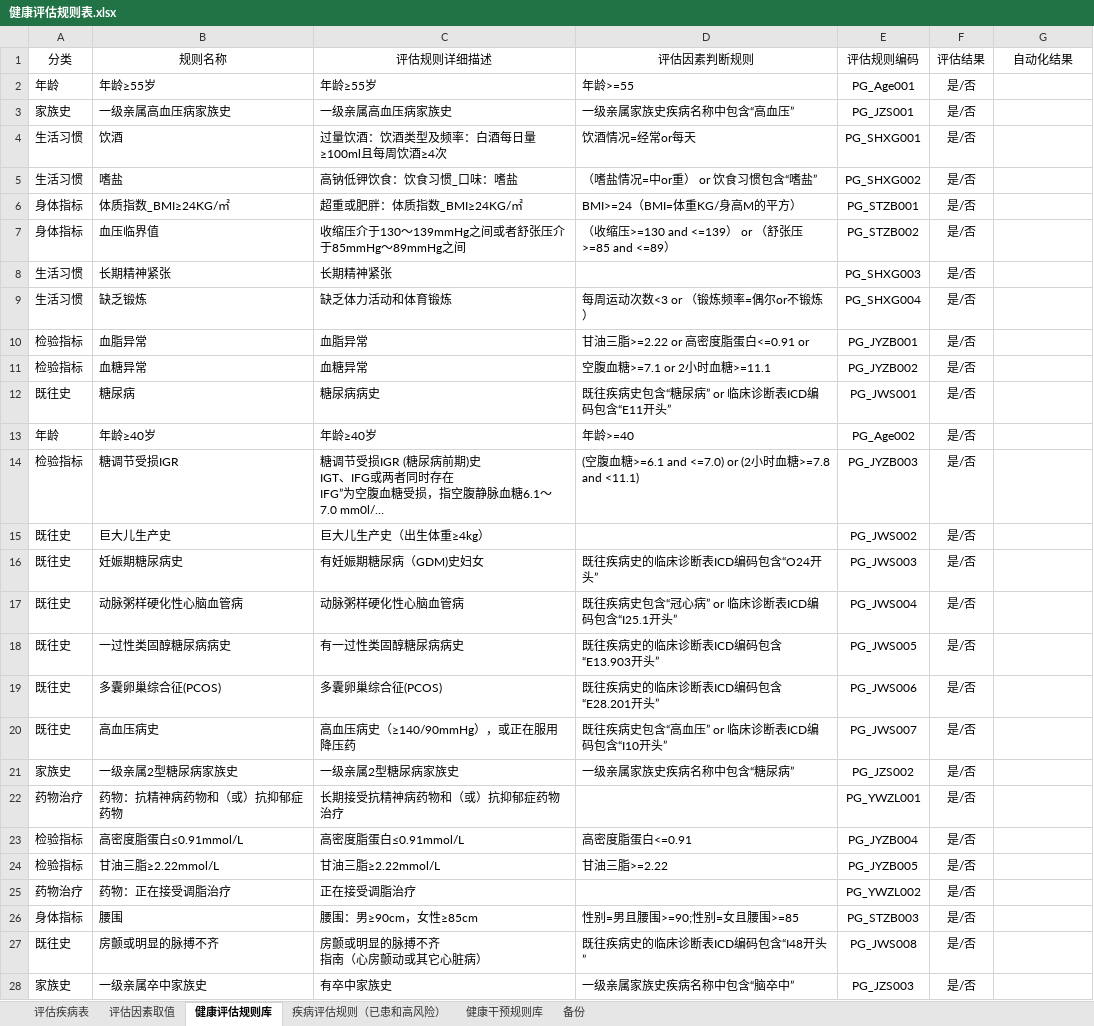
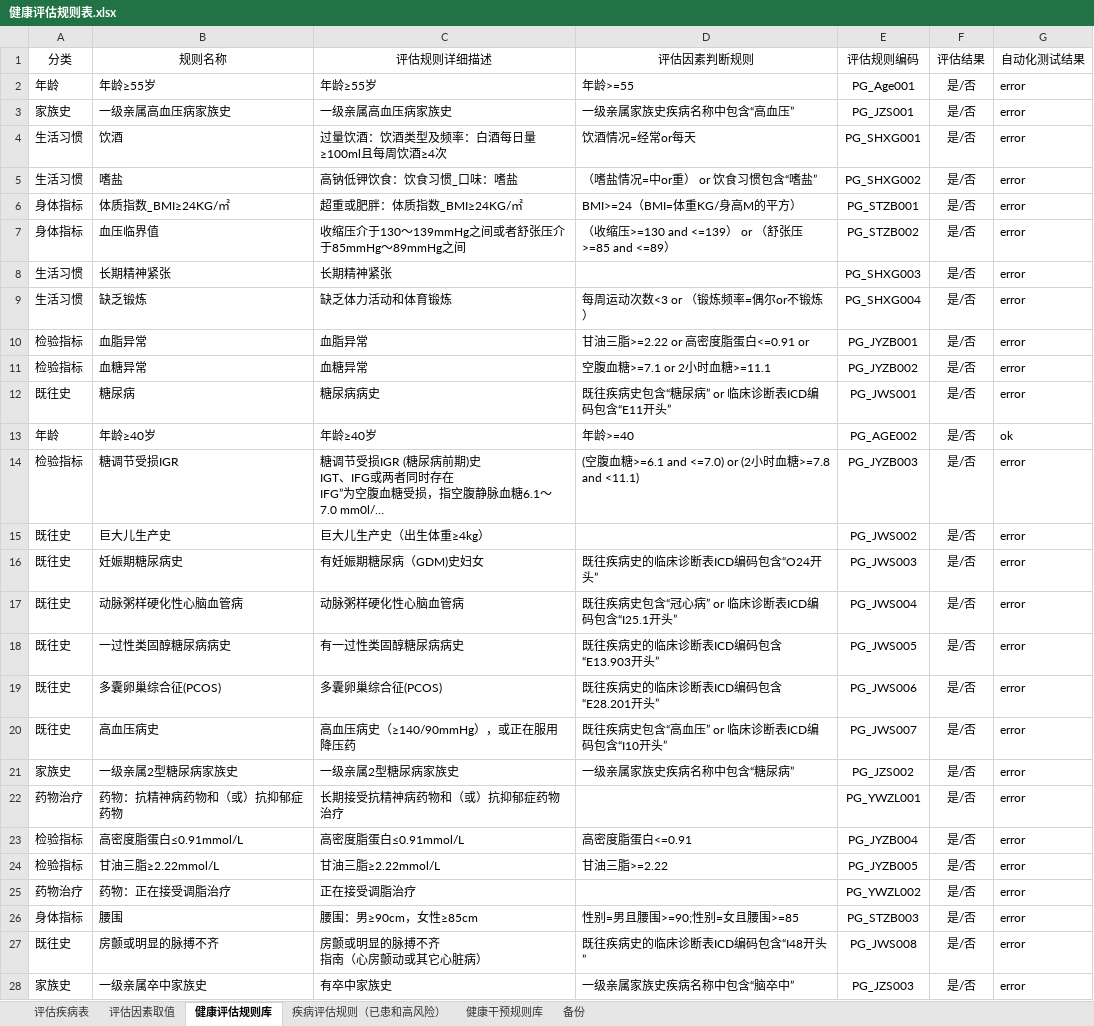
Before and after one commit to skducn/project, an Excel workbook: instance/zyjk/CHC/rule/健康评估规则表.xlsx, sheet 健康评估规则库, drawn as a sheet; only a part is shown; long unchanged cells end in …; values as stored, in another font and other column widths than the file's, no borders; the diff covers the shown part only; the diff names each change by its address in the sheet, - before the commit and + after, or states it on an @@ line.

```diff
--- a/instance/zyjk/CHC/rule/健康评估规则表.xlsx (sheet 健康评估规则库)
+++ b/instance/zyjk/CHC/rule/健康评估规则表.xlsx (sheet 健康评估规则库)
-G1: 自动化结果
+G1: 自动化测试结果
-G2:G12 (自动化测试结果): (empty)
+G2:G12 (自动化测试结果): error
-E13 (评估规则编码): PG_Age002
+E13 (评估规则编码): PG_AGE002
-G13 (自动化测试结果): (empty)
+G13 (自动化测试结果): ok
-G14:G28 (自动化测试结果): (empty)
+G14:G28 (自动化测试结果): error
```
Also changed, not shown: 64 edited cells elsewhere in this sheet, sheet 疾病评估规则（已患和高风险）, sheet 评估疾病表, 3 other files.
